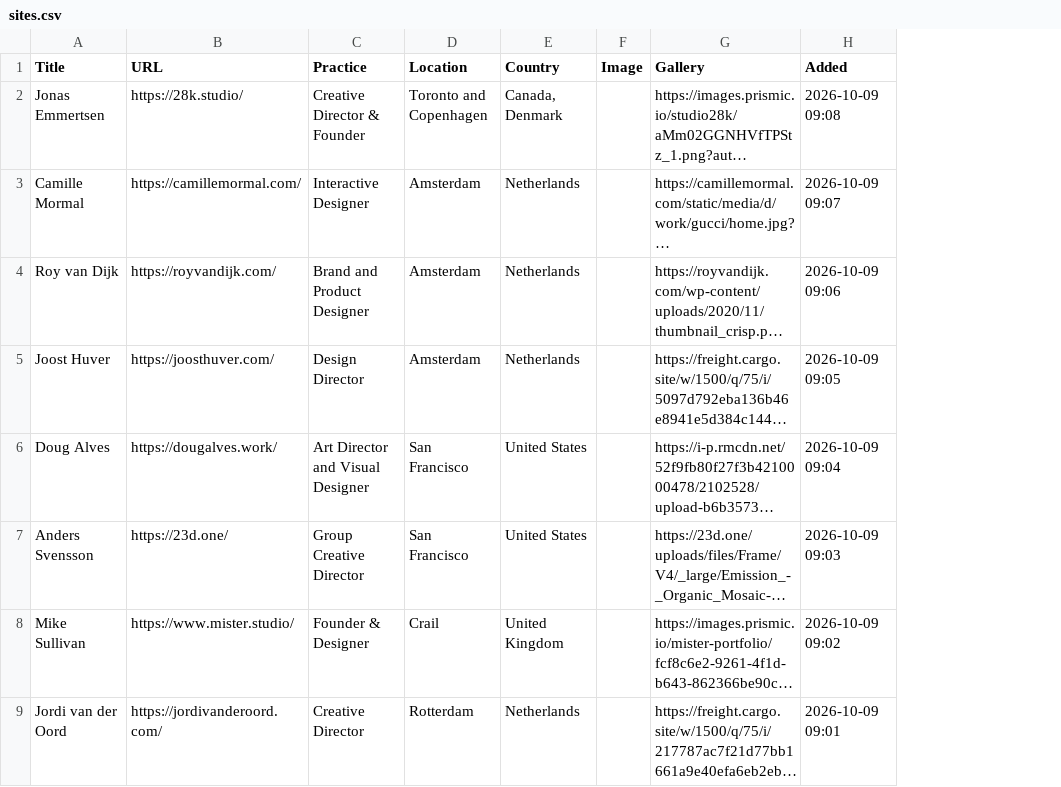
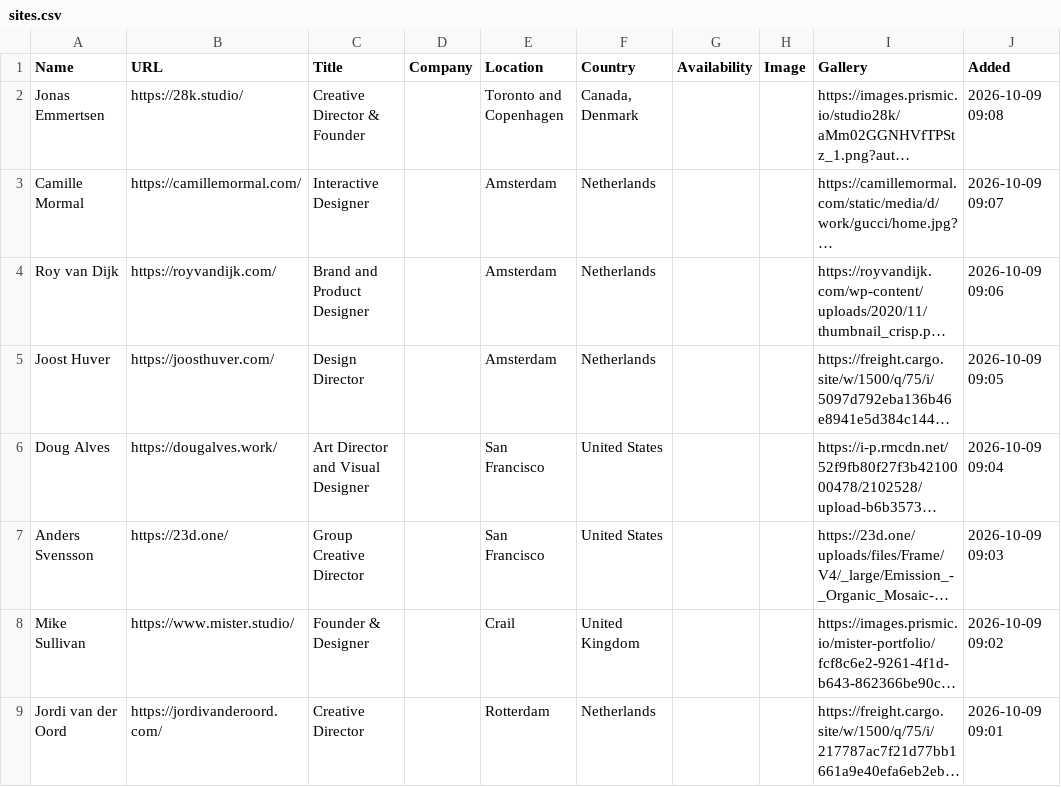
Before and after one commit to joosthuver/gdg-library, a CSV file: preload/sites.csv, drawn as a sheet; only a part is shown; long unchanged cells end in …; the diff names each change by its address in the sheet, - before the commit and + after, or states it on an @@ line.

```diff
--- a/preload/sites.csv
+++ b/preload/sites.csv
+column D (Company), empty
+column G (Availability), empty
-A1: Title
+A1: Name
-C1: Practice
+C1: Title
```
Also changed, not shown: 20 other files.
